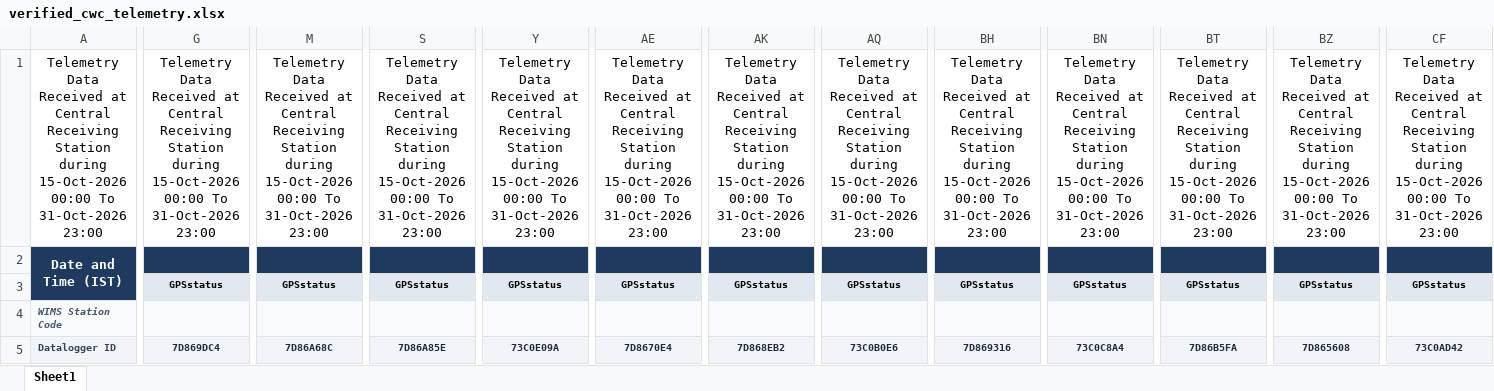
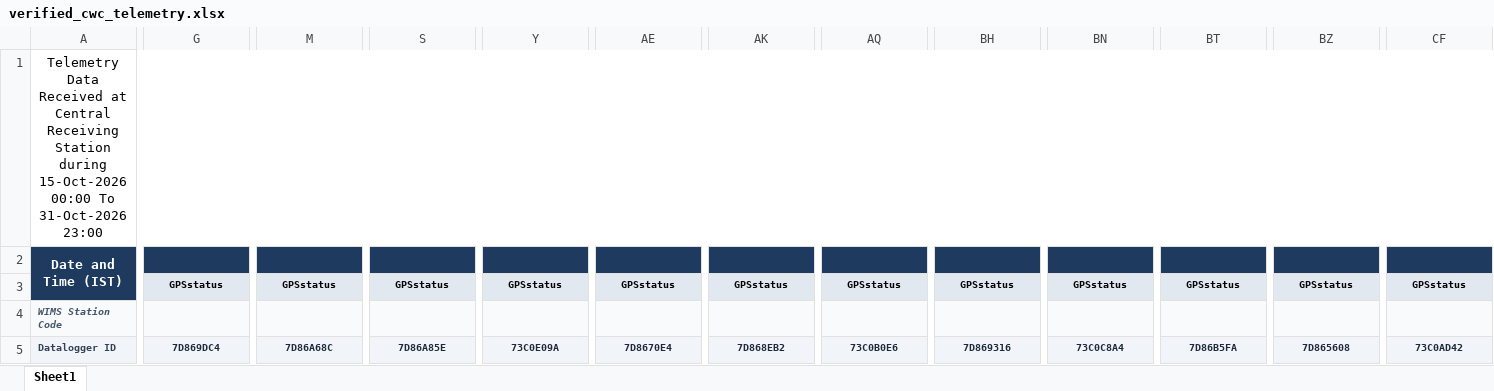
Before and after one commit to rupesh40957/CSD-Data-Viewer-CWC-, an Excel workbook: public/demo/verified_cwc_telemetry.xlsx, sheet Sheet1, drawn as a sheet; only a part is shown, gaps mark what is left out; values as stored, in another font and other column widths than the file's, no borders; ↵ is a line break in a cell; the diff covers the shown part only; the diff names each change by its address in the sheet, - before the commit and + after, or states it on an @@ line.

```diff
--- a/public/demo/verified_cwc_telemetry.xlsx (sheet Sheet1)
+++ b/public/demo/verified_cwc_telemetry.xlsx (sheet Sheet1)
-A1:F1 merged
+A1:DP1 merged
-G1: Telemetry Data Received at Central Receiving Station during ↵ 15-Oct-2026 00:00 To 31-Oct-2026 23:00
+G1: (empty)
-G1:L1 merged
-M1: Telemetry Data Received at Central Receiving Station during ↵ 15-Oct-2026 00:00 To 31-Oct-2026 23:00
+M1: (empty)
-M1:R1 merged
-S1: Telemetry Data Received at Central Receiving Station during ↵ 15-Oct-2026 00:00 To 31-Oct-2026 23:00
+S1: (empty)
-S1:X1 merged
-Y1: Telemetry Data Received at Central Receiving Station during ↵ 15-Oct-2026 00:00 To 31-Oct-2026 23:00
+Y1: (empty)
-Y1:AD1 merged
-AE1: Telemetry Data Received at Central Receiving Station during ↵ 15-Oct-2026 00:00 To 31-Oct-2026 23:00
+AE1: (empty)
-AE1:AJ1 merged
-AK1: Telemetry Data Received at Central Receiving Station during ↵ 15-Oct-2026 00:00 To 31-Oct-2026 23:00
+AK1: (empty)
-AK1:AP1 merged
-AQ1: Telemetry Data Received at Central Receiving Station during ↵ 15-Oct-2026 00:00 To 31-Oct-2026 23:00
+AQ1: (empty)
-AQ1:AV1 merged
-BH1: Telemetry Data Received at Central Receiving Station during ↵ 15-Oct-2026 00:00 To 31-Oct-2026 23:00
+BH1: (empty)
-BH1:BM1 merged
-BN1: Telemetry Data Received at Central Receiving Station during ↵ 15-Oct-2026 00:00 To 31-Oct-2026 23:00
+BN1: (empty)
-BN1:BS1 merged
-BT1: Telemetry Data Received at Central Receiving Station during ↵ 15-Oct-2026 00:00 To 31-Oct-2026 23:00
+BT1: (empty)
-BT1:BY1 merged
-BZ1: Telemetry Data Received at Central Receiving Station during ↵ 15-Oct-2026 00:00 To 31-Oct-2026 23:00
+BZ1: (empty)
-BZ1:CE1 merged
-CF1: Telemetry Data Received at Central Receiving Station during ↵ 15-Oct-2026 00:00 To 31-Oct-2026 23:00
+CF1: (empty)
-CF1:CK1 merged
```
Also changed, not shown: 6 edited cells and merged cells elsewhere in this sheet, public/demo/csd_flat_export.xlsx, public/demo/csd_matrix_export.xlsx, 14 other files.
